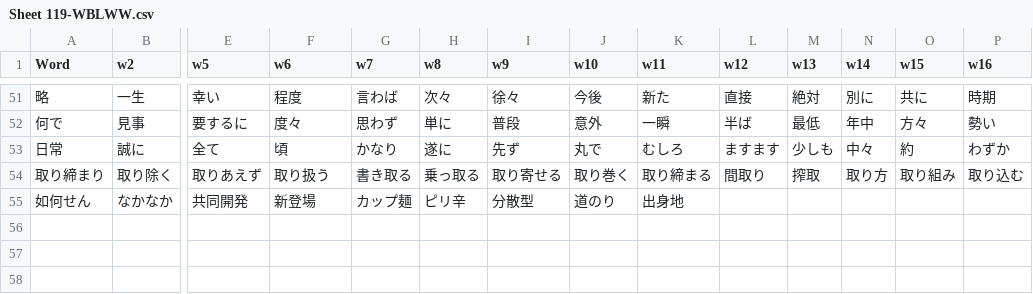
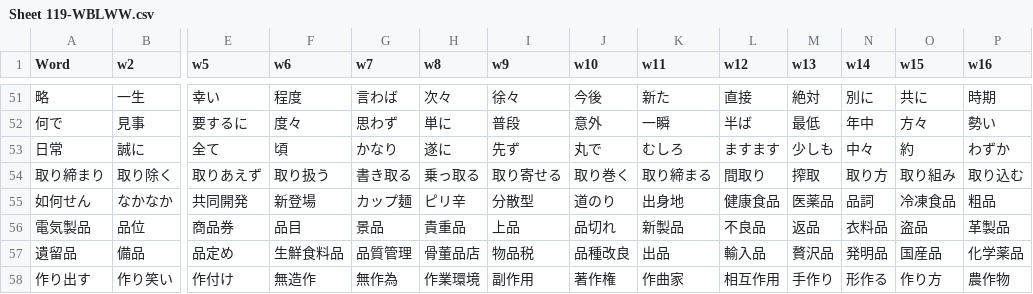
Before and after one commit to rexesian/nihongo, a CSV file: docs/rdata/Sheet 119-WBLWW.csv, drawn as a sheet; only a part is shown, gaps mark what is left out; rows hold the shown columns only; the diff names each change by its address in the sheet, - before the commit and + after, or states it on an @@ line.

```diff
--- a/docs/rdata/Sheet 119-WBLWW.csv
+++ b/docs/rdata/Sheet 119-WBLWW.csv
-L55 (w12): (empty)
+L55 (w12): 健康食品
-M55 (w13): (empty)
+M55 (w13): 医薬品
-N55 (w14): (empty)
+N55 (w14): 品詞
-O55 (w15): (empty)
+O55 (w15): 冷凍食品
-P55 (w16): (empty)
+P55 (w16): 粗品
+row 56: 電気製品 | 品位 | 商品券 | 品目 | 景品 | 貴重品 | 上品 | 品切れ | 新製品 | 不良品 | 返品 | 衣料品 | 盗品 | 革製品
+row 57: 遺留品 | 備品 | 品定め | 生鮮食料品 | 品質管理 | 骨董品店 | 物品税 | 品種改良 | 出品 | 輸入品 | 贅沢品 | 発明品 | 国産品 | 化学薬品
+row 58: 作り出す | 作り笑い | 作付け | 無造作 | 無作為 | 作業環境 | 副作用 | 著作権 | 作曲家 | 相互作用 | 手作り | 形作る | 作り方 | 農作物
```
Also changed, not shown: docs/rdata/Sheet 100-KNJWB.csv, docs/rdata/Sheet 114-WBKNJ2.csv, 6 other files.
